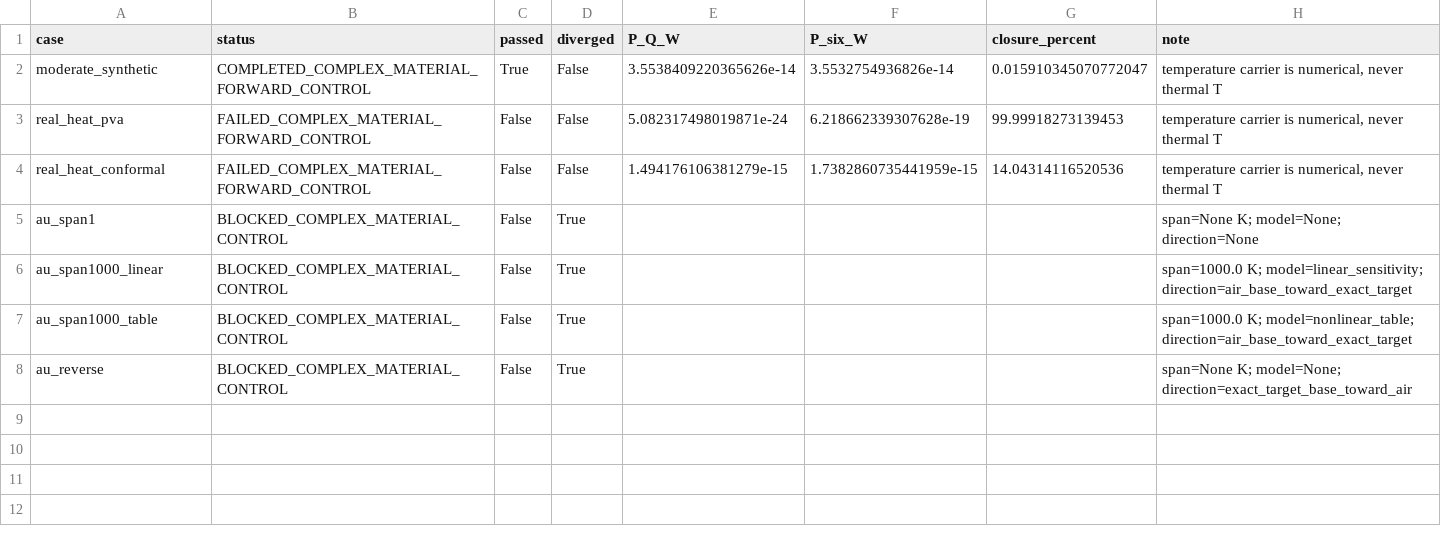
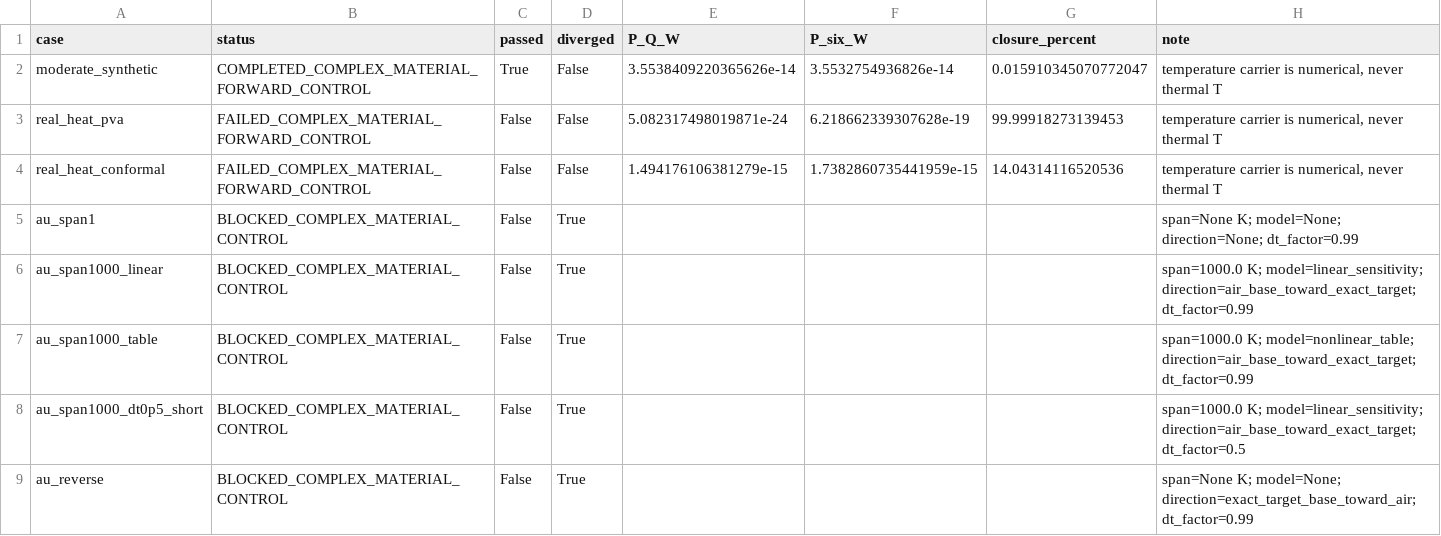
Before and after one commit to SeunghyunLee8860/inverse_design, a CSV file: photothermal_pte/optimization_runs/au_on_fixed_tairte4_validation/results/au_temperature_carrier_cases.csv, drawn as a sheet.

Commit message:
Rule out Au carrier CFL instability

```diff
--- a/photothermal_pte/optimization_runs/au_on_fixed_tairte4_validation/results/au_temperature_carrier_cases.csv
+++ b/photothermal_pte/optimization_runs/au_on_fixed_tairte4_validation/results/au_temperature_carrier_cases.csv
@@ -4,5 +4,6 @@ real_heat_pva,FAILED_COMPLEX_MATERIAL_FORWARD_CONTROL,False,False,5.082317498019
 real_heat_conformal,FAILED_COMPLEX_MATERIAL_FORWARD_CONTROL,False,False,1.494176106381279e-15,1.7382860735441959e-15,14.04314116520536,"temperature carrier is numerical, never thermal T"
-au_span1,BLOCKED_COMPLEX_MATERIAL_CONTROL,False,True,,,,span=None K; model=None; direction=None
-au_span1000_linear,BLOCKED_COMPLEX_MATERIAL_CONTROL,False,True,,,,span=1000.0 K; model=linear_sensitivity; direction=air_base_toward_exact_target
-au_span1000_table,BLOCKED_COMPLEX_MATERIAL_CONTROL,False,True,,,,span=1000.0 K; model=nonlinear_table; direction=air_base_toward_exact_target
-au_reverse,BLOCKED_COMPLEX_MATERIAL_CONTROL,False,True,,,,span=None K; model=None; direction=exact_target_base_toward_air
+au_span1,BLOCKED_COMPLEX_MATERIAL_CONTROL,False,True,,,,span=None K; model=None; direction=None; dt_factor=0.99
+au_span1000_linear,BLOCKED_COMPLEX_MATERIAL_CONTROL,False,True,,,,span=1000.0 K; model=linear_sensitivity; direction=air_base_toward_exact_target; dt_factor=0.99
+au_span1000_table,BLOCKED_COMPLEX_MATERIAL_CONTROL,False,True,,,,span=1000.0 K; model=nonlinear_table; direction=air_base_toward_exact_target; dt_factor=0.99
+au_span1000_dt0p5_short,BLOCKED_COMPLEX_MATERIAL_CONTROL,False,True,,,,span=1000.0 K; model=linear_sensitivity; direction=air_base_toward_exact_target; dt_factor=0.5
+au_reverse,BLOCKED_COMPLEX_MATERIAL_CONTROL,False,True,,,,span=None K; model=None; direction=exact_target_base_toward_air; dt_factor=0.99
```
Also changed, not shown: 6 other files.
